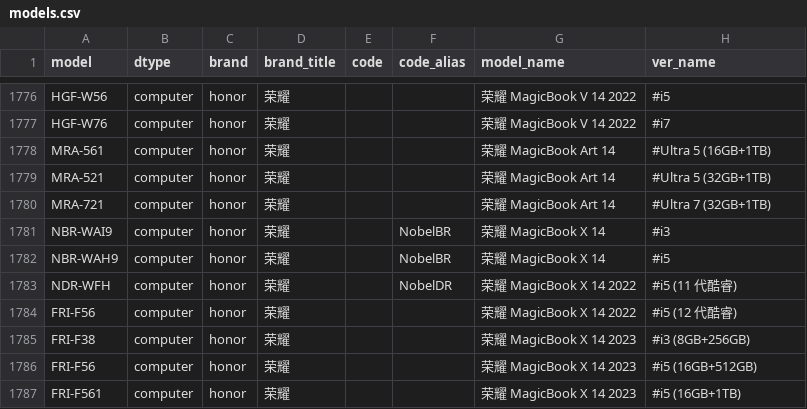
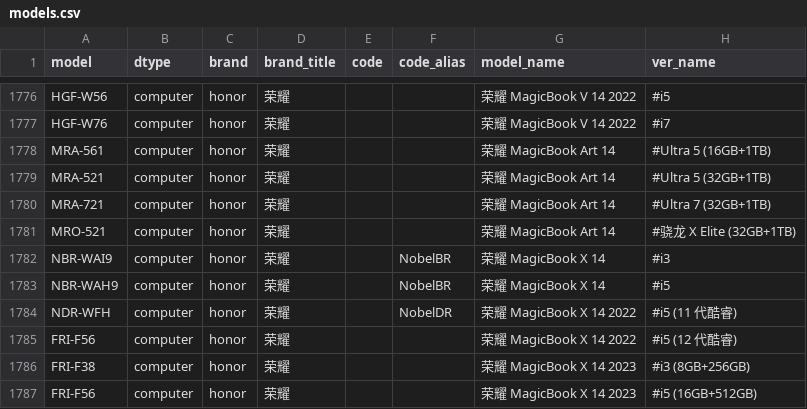
Before and after one commit to KHwang9883/MobileModels-csv, a CSV file: models.csv, drawn as a sheet; only a part is shown, gaps mark what is left out; the shorter side is filled out with more unchanged rows.

Commit message:
Sync with MobileModels 822393e5b6d8543fc085101b8fbfb256e4af01f3

```diff
--- a/models.csv
+++ b/models.csv
@@ -1780,2 +1780,3 @@ MRA-521,computer,honor,荣耀,,,荣耀 MagicBook Art 14,#Ultra 5 (32GB+1TB)
 MRA-721,computer,honor,荣耀,,,荣耀 MagicBook Art 14,#Ultra 7 (32GB+1TB)
+MRO-521,computer,honor,荣耀,,,荣耀 MagicBook Art 14,#骁龙 X Elite (32GB+1TB)
 NBR-WAI9,computer,honor,荣耀,,NobelBR,荣耀 MagicBook X 14,#i3
```
Also changed, not shown: 1 other file.
